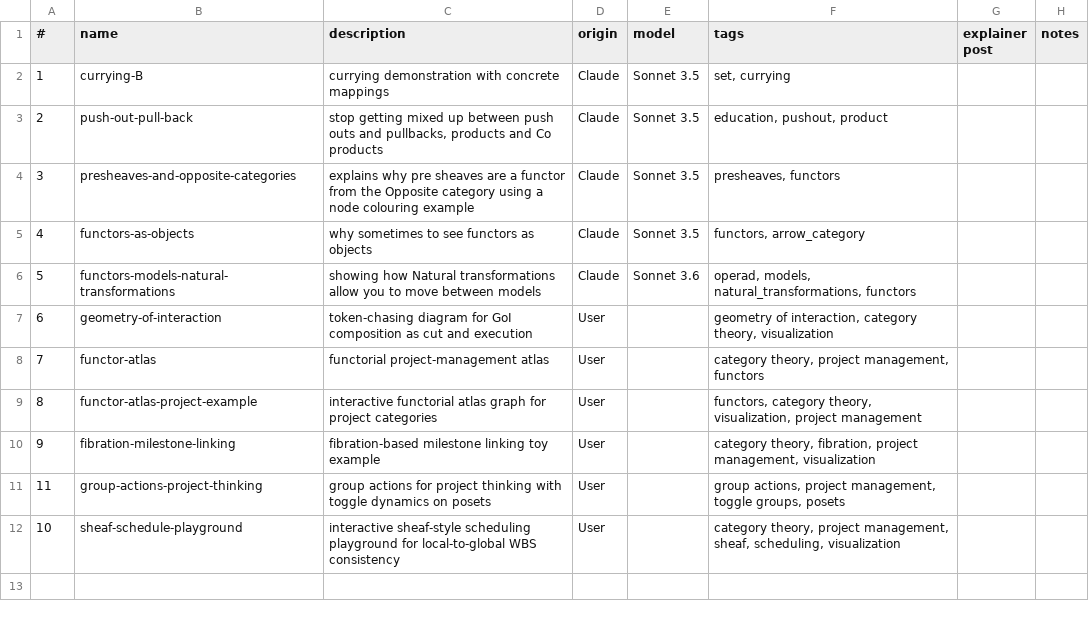
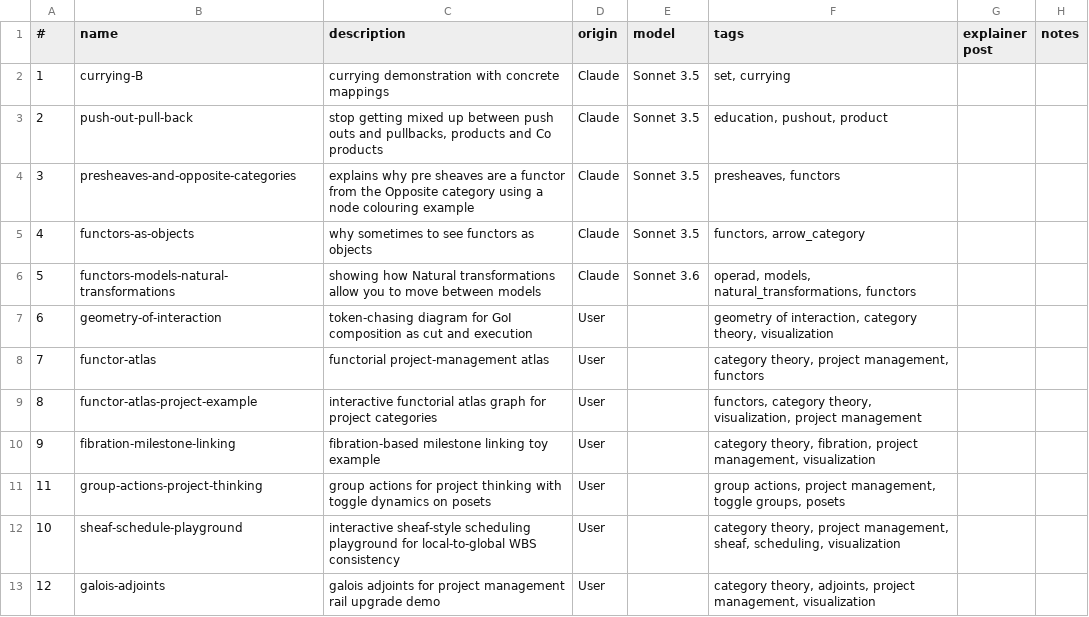
Before and after one commit to lawrencerowland/functors-for_projects, a CSV file: app-index.csv, drawn as a sheet.

Commit message:
Add Galois adjoints demo app

```diff
--- a/app-index.csv
+++ b/app-index.csv
@@ -12 +12,2 @@
 10,sheaf-schedule-playground,interactive sheaf-style scheduling playground for local-to-global WBS consistency,User,,"category theory, project management, sheaf, scheduling, visualization",,
+12,galois-adjoints,galois adjoints for project management rail upgrade demo,User,,"category theory, adjoints, project management, visualization",,
```
Also changed, not shown: 1 other file.
